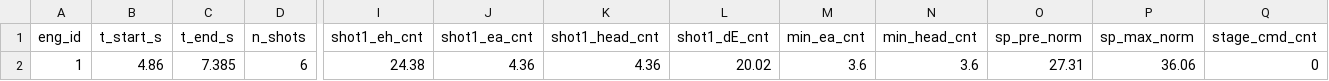
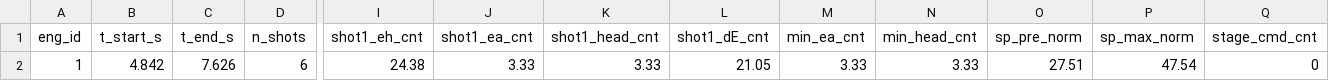
Before and after one commit to 2779841490l-cmd/3-rrr, a CSV file: shared_control_hil/logs/live_kill_report.csv, drawn as a sheet; only a part is shown, gaps mark what is left out; the diff names each change by its address in the sheet, - before the commit and + after, or states it on an @@ line.

Commit message:
fix(hil): eliminate 92ms 21Hz Shot-1 stall via 1kHz settle, HUD rate-limit, and target-aware anti-overpull recoil

```diff
--- a/shared_control_hil/logs/live_kill_report.csv
+++ b/shared_control_hil/logs/live_kill_report.csv
-B2 (t_start_s): 4.86
+B2 (t_start_s): 4.842
-C2 (t_end_s): 7.385
+C2 (t_end_s): 7.626
-J2 (shot1_ea_cnt): 4.36
+J2 (shot1_ea_cnt): 3.33
-K2 (shot1_head_cnt): 4.36
+K2 (shot1_head_cnt): 3.33
-L2 (shot1_dE_cnt): 20.02
+L2 (shot1_dE_cnt): 21.05
-M2 (min_ea_cnt): 3.6
+M2 (min_ea_cnt): 3.33
-N2 (min_head_cnt): 3.6
+N2 (min_head_cnt): 3.33
-O2 (sp_pre_norm): 27.31
+O2 (sp_pre_norm): 27.51
-P2 (sp_max_norm): 36.06
+P2 (sp_max_norm): 47.54
```
Also changed, not shown: 6 other files.
